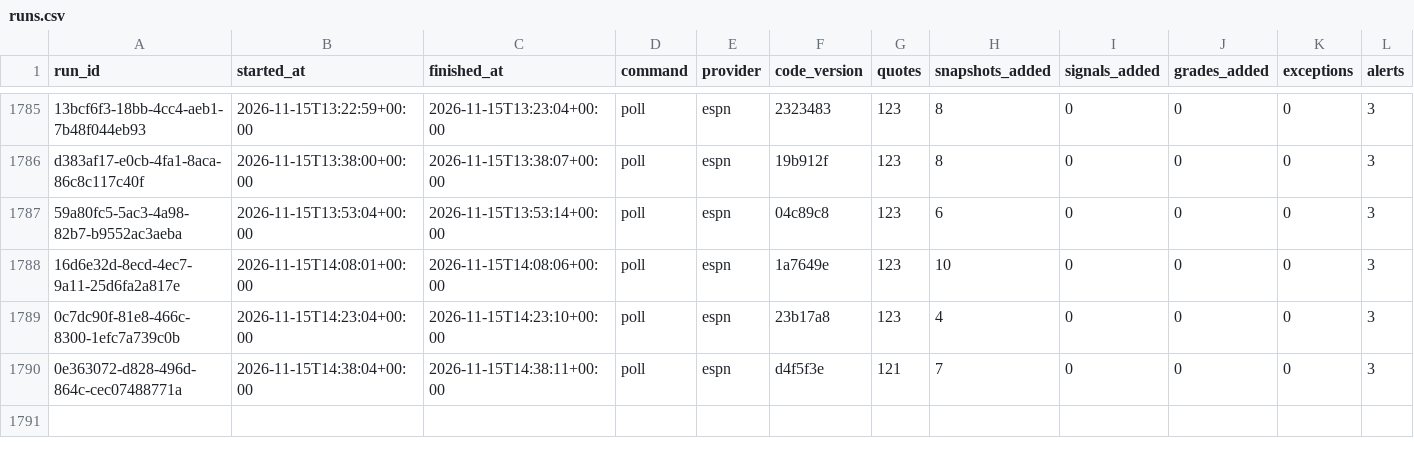
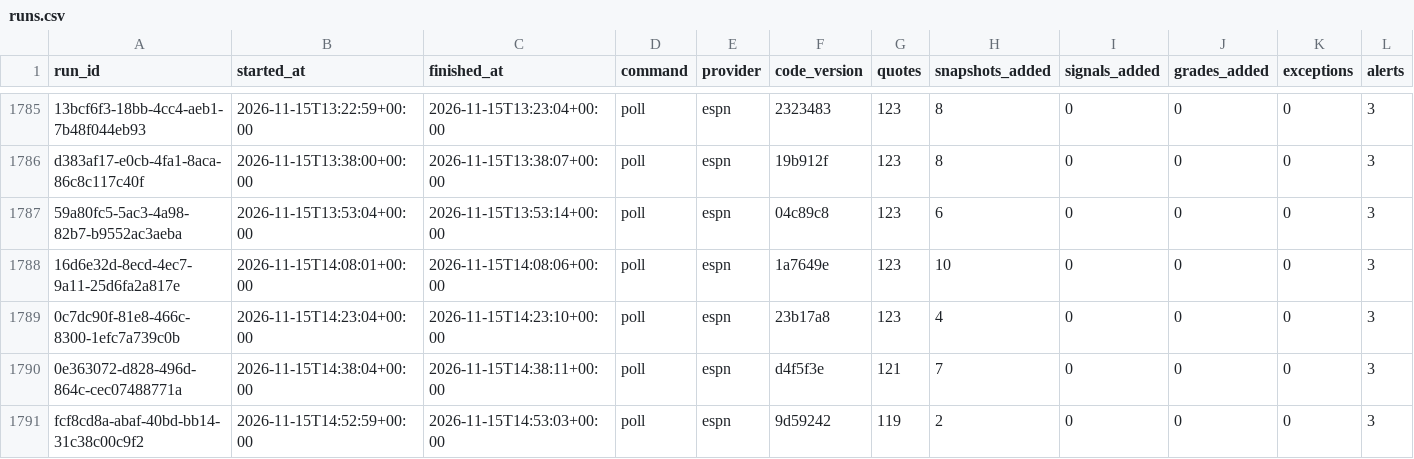
Before and after one commit to EdgeCash/Atlas, a CSV file: tracking/runs.csv, drawn as a sheet; only a part is shown, gaps mark what is left out; rows hold the shown columns only; the diff names each change by its address in the sheet, - before the commit and + after, or states it on an @@ line.

```diff
--- a/tracking/runs.csv
+++ b/tracking/runs.csv
+row 1791: fcf8cd8a-abaf-40bd-bb14-31c38c00c9f2 | 2026-11-15T14:52:59+00:00 | 2026-11-15T14:53:03+00:00 | poll | espn | 9d59242 | 119 | 2 | 0 | 0 | 0 | 3
```
Also changed, not shown: tracking/card_grades.csv, tracking/games.csv, 10 other files.
